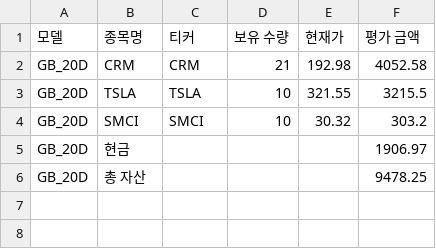
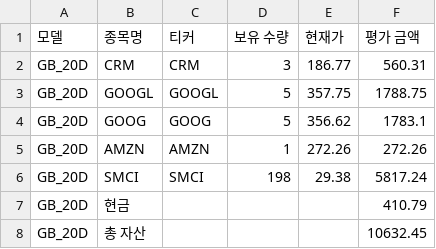
Before and after one commit to chesin1/stock_ai_trading_us, a CSV file: data/gb_20d_portfolio_final.csv, drawn as a sheet.

```diff
--- a/data/gb_20d_portfolio_final.csv
+++ b/data/gb_20d_portfolio_final.csv
@@ -1,6 +1,8 @@
 모델,종목명,티커,보유 수량,현재가,평가 금액
-GB_20D,CRM,CRM,21,192.98,4052.58
-GB_20D,TSLA,TSLA,10,321.55,3215.5
-GB_20D,SMCI,SMCI,10,30.32,303.2
-GB_20D,현금,,,,1906.97
-GB_20D,총 자산,,,,9478.25
+GB_20D,CRM,CRM,3,186.77,560.31
+GB_20D,GOOGL,GOOGL,5,357.75,1788.75
+GB_20D,GOOG,GOOG,5,356.62,1783.1
+GB_20D,AMZN,AMZN,1,272.26,272.26
+GB_20D,SMCI,SMCI,198,29.38,5817.24
+GB_20D,현금,,,,410.79
+GB_20D,총 자산,,,,10632.45
```
Also changed, not shown: data/dense_lstm_portfolio_final.csv, data/gb_1d_portfolio_final.csv, 44 other files.
